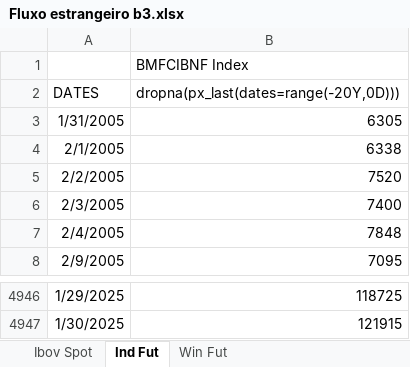
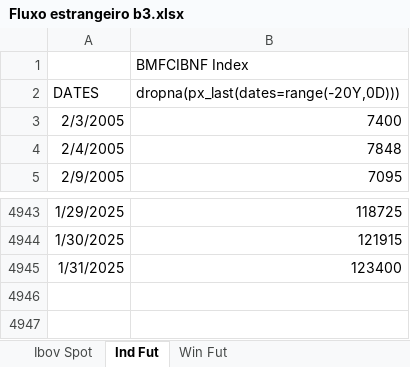
Before and after one commit to kauannunes-cam/dashboard_players, an Excel workbook: Fluxo estrangeiro b3.xlsx, sheet Ind Fut, drawn as a sheet; only a part is shown, gaps mark what is left out; values as stored, in another font and other column widths than the file's, no borders; removed rows and columns are numbered as before the commit, all else as after; the diff names each change by its address in the sheet, - before the commit and + after, or states it on an @@ line.

```diff
--- a/Fluxo estrangeiro b3.xlsx (sheet Ind Fut)
+++ b/Fluxo estrangeiro b3.xlsx (sheet Ind Fut)
-row 3: 1/31/2005 | 6305
-row 4: 2/1/2005 | 6338
-row 5: 2/2/2005 | 7520
+row 4945: 1/31/2025 | 123400
```
Also changed, not shown: sheet Win Fut, sheet Ibov Spot, 2 other files.
